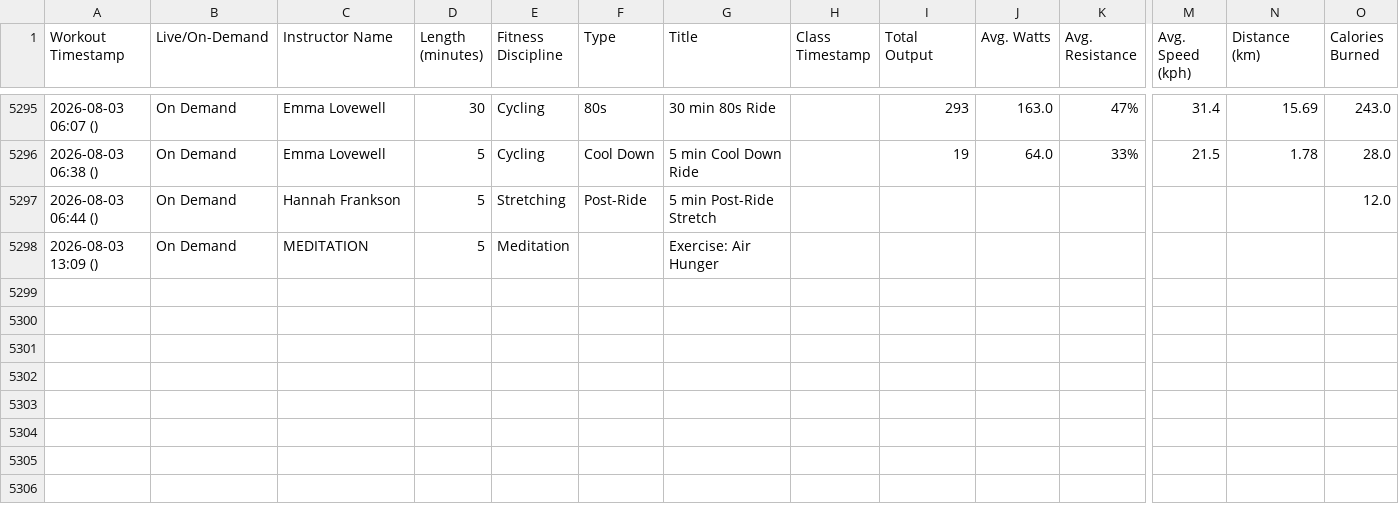
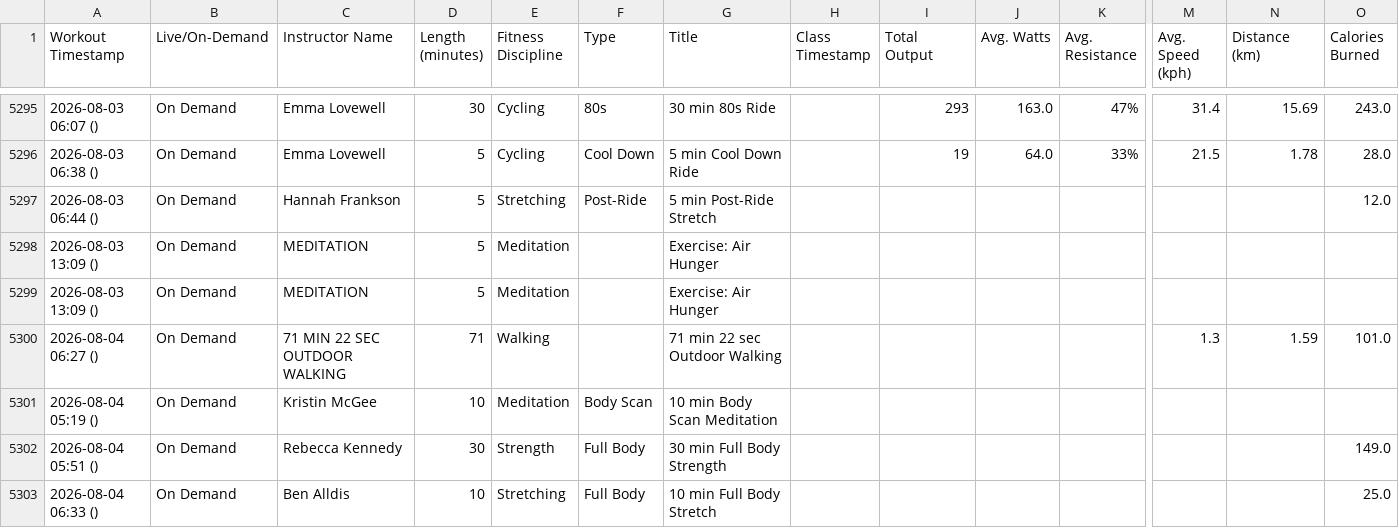
Before and after one commit to soroosj/peloton-dashboard, a CSV file: pedalingdata_workouts.csv, drawn as a sheet; only a part is shown, gaps mark what is left out; rows hold the shown columns only; the diff names each change by its address in the sheet, - before the commit and + after, or states it on an @@ line.

Commit message:
Auto-update CSV 2026-08-04 20:12

```diff
--- a/pedalingdata_workouts.csv
+++ b/pedalingdata_workouts.csv
+row 5299: 2026-08-03 13:09 () | On Demand | MEDITATION | 5 | Meditation |  | Exercise: Air Hunger
+row 5300: 2026-08-04 06:27 () | On Demand | 71 MIN 22 SEC OUTDOOR WALKING | 71 | Walking |  | 71 min 22 sec Outdoor Walking |  |  |  |  | 1.3 | 1.59 | 101.0
+row 5301: 2026-08-04 05:19 () | On Demand | Kristin McGee | 10 | Meditation | Body Scan | 10 min Body Scan Meditation
+row 5302: 2026-08-04 05:51 () | On Demand | Rebecca Kennedy | 30 | Strength | Full Body | 30 min Full Body Strength |  |  |  |  |  |  | 149.0
+row 5303: 2026-08-04 06:33 () | On Demand | Ben Alldis | 10 | Stretching | Full Body | 10 min Full Body Stretch |  |  |  |  |  |  | 25.0
```
